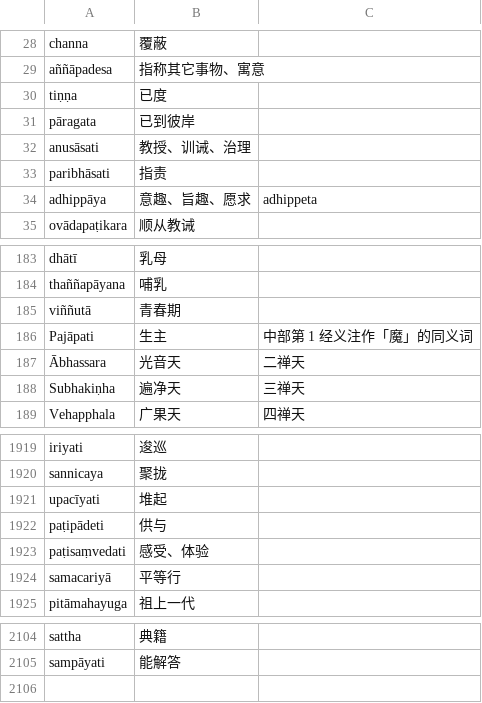
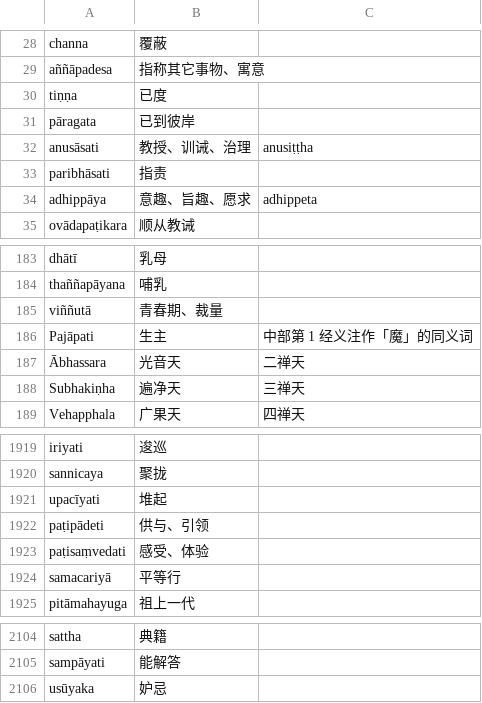
Before and after one commit to jhintr/nirutti, a CSV file: pada.csv, drawn as a sheet; only a part is shown, gaps mark what is left out.

Commit message:
update dict

```diff
--- a/pada.csv
+++ b/pada.csv
@@ -31,3 +31,3 @@ tiṇṇa,已度,
 pāragata,已到彼岸,
-anusāsati,教授、训诫、治理,
+anusāsati,教授、训诫、治理,anusiṭṭha
 paribhāsati,指责,
@@ -184,3 +184,3 @@ dhātī,乳母,
 thaññapāyana,哺乳,
-viññutā,青春期,
+viññutā,青春期、裁量,
 Pajāpati,生主,中部第 1 经义注作「魔」的同义词
@@ -1921,3 +1921,3 @@ sannicaya,聚拢,
 upacīyati,堆起,
-paṭipādeti,供与,
+paṭipādeti,供与、引领,
 paṭisaṃvedati,感受、体验,
@@ -2105 +2105,2 @@ sattha,典籍,
 sampāyati,能解答,
+usūyaka,妒忌,
```
